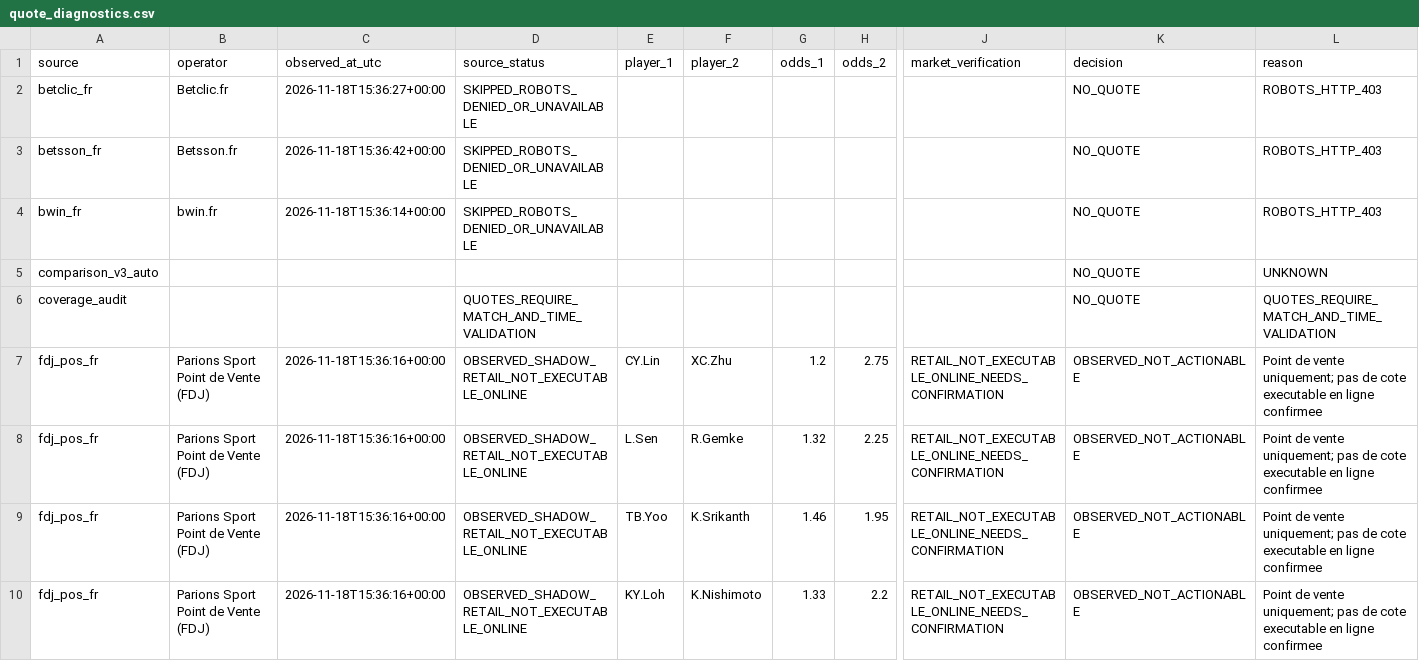
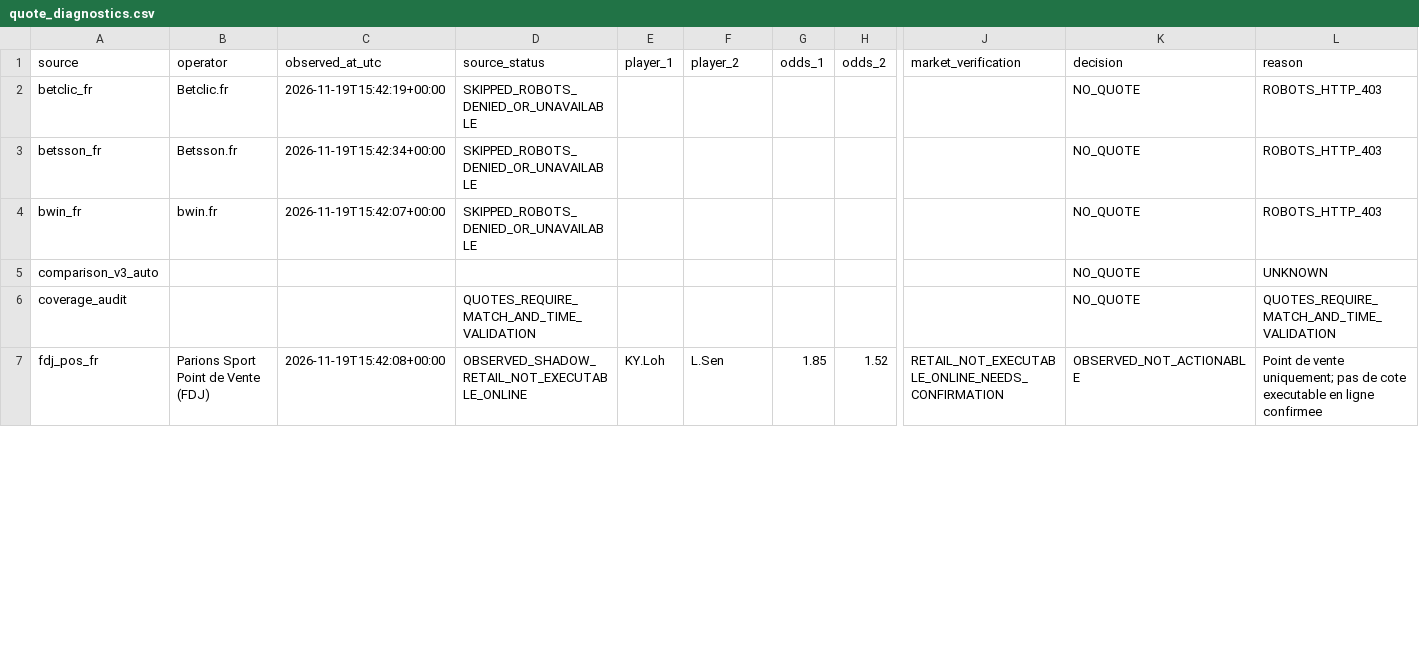
Before and after one commit to berangerbeato-cmd/badminton-lab, a CSV file: data/odds_shadow/quote_diagnostics.csv, drawn as a sheet; only a part is shown, gaps mark what is left out; removed rows and columns are numbered as before the commit, all else as after; rows hold the shown columns only; the diff covers the shown part only; the diff names each change by its address in the sheet, - before the commit and + after, or states it on an @@ line.

```diff
--- a/data/odds_shadow/quote_diagnostics.csv
+++ b/data/odds_shadow/quote_diagnostics.csv
-C2 (observed_at_utc): 2026-11-18T15:36:27+00:00
+C2 (observed_at_utc): 2026-11-19T15:42:19+00:00
-C3 (observed_at_utc): 2026-11-18T15:36:42+00:00
+C3 (observed_at_utc): 2026-11-19T15:42:34+00:00
-C4 (observed_at_utc): 2026-11-18T15:36:14+00:00
+C4 (observed_at_utc): 2026-11-19T15:42:07+00:00
-row 7: fdj_pos_fr | Parions Sport Point de Vente (FDJ) | 2026-11-18T15:36:16+00:00 | OBSERVED_SHADOW_RETAIL_NOT_EXECUTABLE_ONLINE | CY.Lin | XC.Zhu | 1.2 | 2.75 | RETAIL_NOT_EXECUTABLE_ONLINE_NEEDS_CONFIRMATION | OBSERVED_NOT_ACTIONABLE | Point de vente uniquement; pas de cote executable en ligne confirmee
-row 8: fdj_pos_fr | Parions Sport Point de Vente (FDJ) | 2026-11-18T15:36:16+00:00 | OBSERVED_SHADOW_RETAIL_NOT_EXECUTABLE_ONLINE | L.Sen | R.Gemke | 1.32 | 2.25 | RETAIL_NOT_EXECUTABLE_ONLINE_NEEDS_CONFIRMATION | OBSERVED_NOT_ACTIONABLE | Point de vente uniquement; pas de cote executable en ligne confirmee
-row 9: fdj_pos_fr | Parions Sport Point de Vente (FDJ) | 2026-11-18T15:36:16+00:00 | OBSERVED_SHADOW_RETAIL_NOT_EXECUTABLE_ONLINE | TB.Yoo | K.Srikanth | 1.46 | 1.95 | RETAIL_NOT_EXECUTABLE_ONLINE_NEEDS_CONFIRMATION | OBSERVED_NOT_ACTIONABLE | Point de vente uniquement; pas de cote executable en ligne confirmee
-C7 (observed_at_utc): 2026-11-18T15:36:16+00:00
+C7 (observed_at_utc): 2026-11-19T15:42:08+00:00
-F7 (player_2): K.Nishimoto
+F7 (player_2): L.Sen
-G7 (odds_1): 1.33
+G7 (odds_1): 1.85
-H7 (odds_2): 2.2
+H7 (odds_2): 1.52
```
Also changed, not shown: 6 removed rows and 26 edited cells elsewhere in this file, 30 other files.
